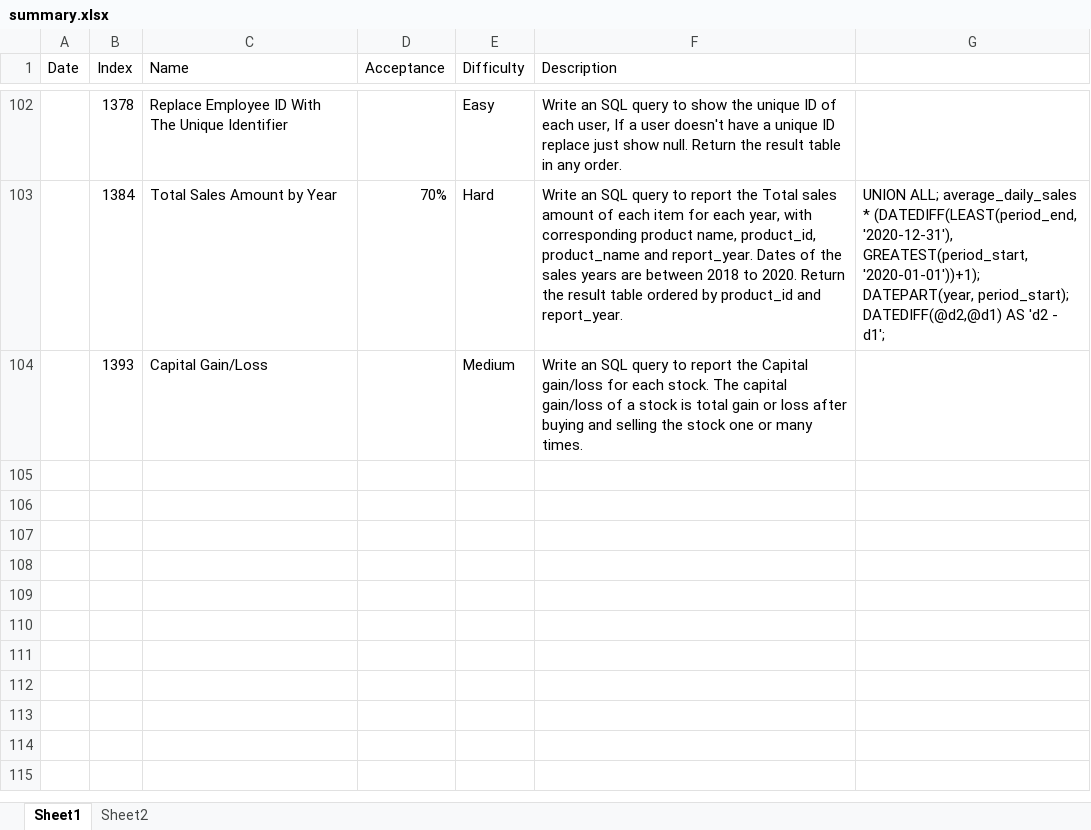
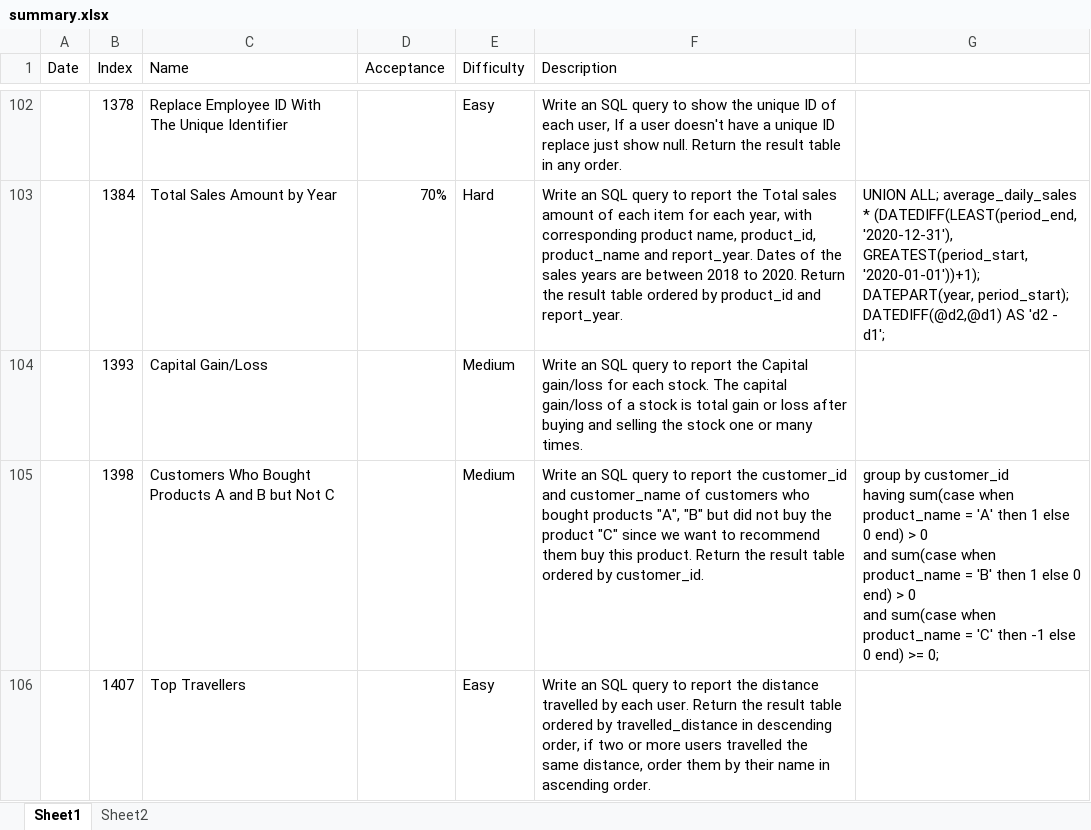
Before and after one commit to ellelang/MyLeetcode, an Excel workbook: database/summary.xlsx, sheet Sheet1, drawn as a sheet; only a part is shown, gaps mark what is left out; values as stored, in another font and other column widths than the file's, no borders; ↵ is a line break in a cell; the diff names each change by its address in the sheet, - before the commit and + after, or states it on an @@ line.

```diff
--- a/database/summary.xlsx (sheet Sheet1)
+++ b/database/summary.xlsx (sheet Sheet1)
+row 105:  | 1398 | Customers Who Bought Products A and B but Not C |  | Medium | Write an SQL query to report the customer_id and customer_name of customers who bought products "A", "B" but did not buy the product "C" since we want to recommend them buy this product. Return the result table ordered by customer_id. | group by customer_id ↵ having sum(case when product_name = 'A' then 1 else 0 end) > 0 ↵ and sum(case when product_name = 'B' then 1 else 0 end) > 0 ↵ and sum(case when product_name = 'C' then -1 else 0 end) >= 0;
+row 106:  | 1407 | Top Travellers |  | Easy | Write an SQL query to report the distance travelled by each user. Return the result table ordered by travelled_distance in descending order, if two or more users travelled the same distance, order them by their name in ascending order.
```
Also changed, not shown: 3 other files.
